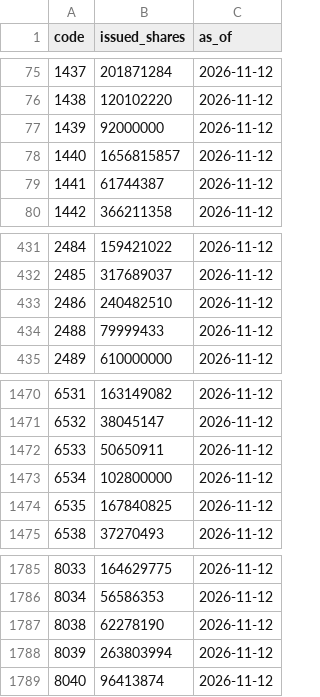
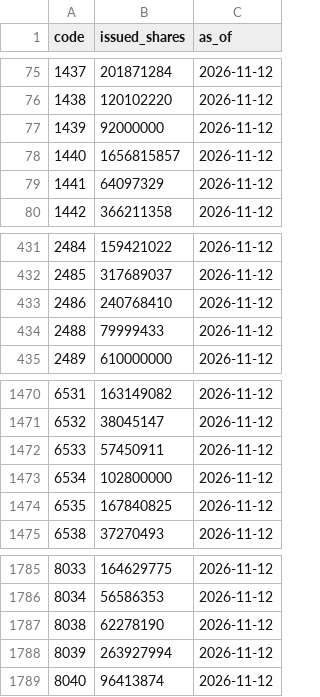
Before and after one commit to PoHsuanChou/tw-market-scanner, a CSV file: history/shares.csv, drawn as a sheet; only a part is shown, gaps mark what is left out.

```diff
--- a/history/shares.csv
+++ b/history/shares.csv
@@ -78,3 +78,3 @@ code,issued_shares,as_of
 1440,1656815857,2026-11-12
-1441,61744387,2026-11-12
+1441,64097329,2026-11-12
 1442,366211358,2026-11-12
@@ -432,3 +432,3 @@ code,issued_shares,as_of
 2485,317689037,2026-11-12
-2486,240482510,2026-11-12
+2486,240768410,2026-11-12
 2488,79999433,2026-11-12
@@ -1471,3 +1471,3 @@ code,issued_shares,as_of
 6532,38045147,2026-11-12
-6533,50650911,2026-11-12
+6533,57450911,2026-11-12
 6534,102800000,2026-11-12
@@ -1787,3 +1787,3 @@ code,issued_shares,as_of
 8038,62278190,2026-11-12
-8039,263803994,2026-11-12
+8039,263927994,2026-11-12
 8040,96413874,2026-11-12
```
Also changed, not shown: 13 other files.
